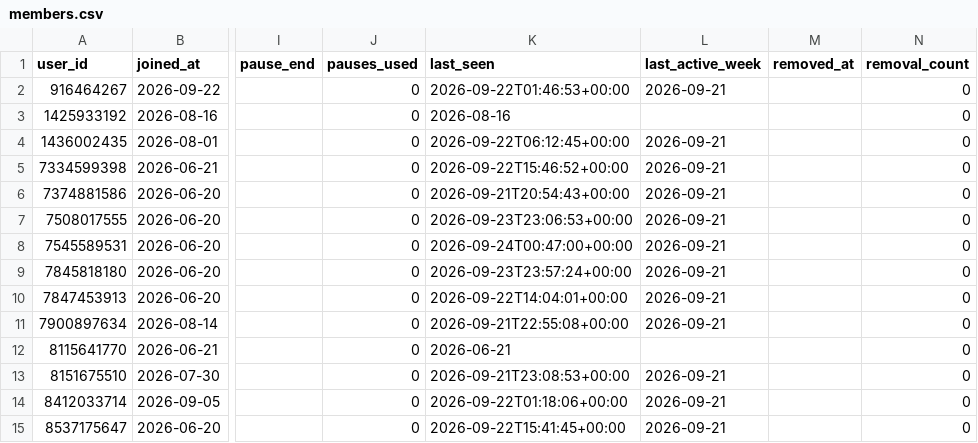
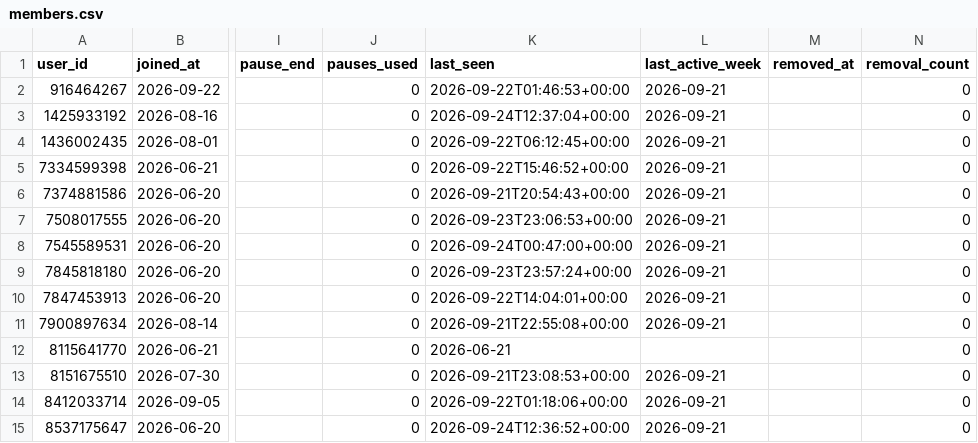
Before and after one commit to Mehinewe/weekly-topic-t, a CSV file: members.csv, drawn as a sheet; only a part is shown, gaps mark what is left out; the diff names each change by its address in the sheet, - before the commit and + after, or states it on an @@ line.

```diff
--- a/members.csv
+++ b/members.csv
-K3 (last_seen): 2026-08-16
+K3 (last_seen): 2026-09-24T12:37:04+00:00
-L3 (last_active_week): (empty)
+L3 (last_active_week): 2026-09-21
-K15 (last_seen): 2026-09-22T15:41:45+00:00
+K15 (last_seen): 2026-09-24T12:36:52+00:00
```
Also changed, not shown: activity_log.csv, 1 other file.
